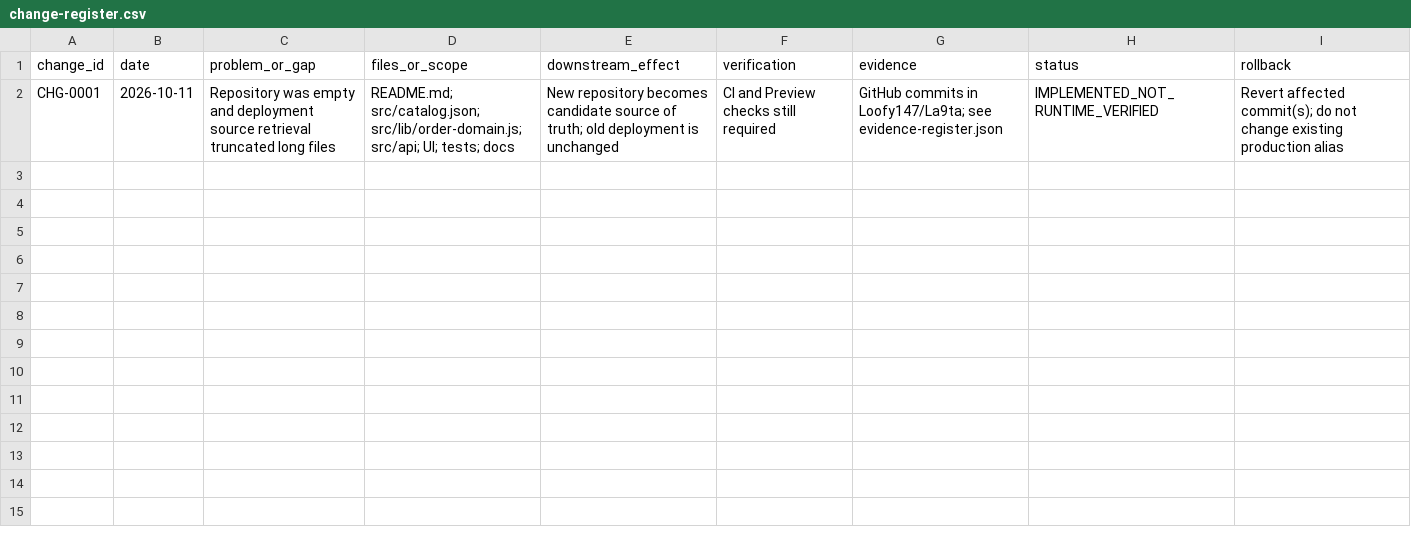
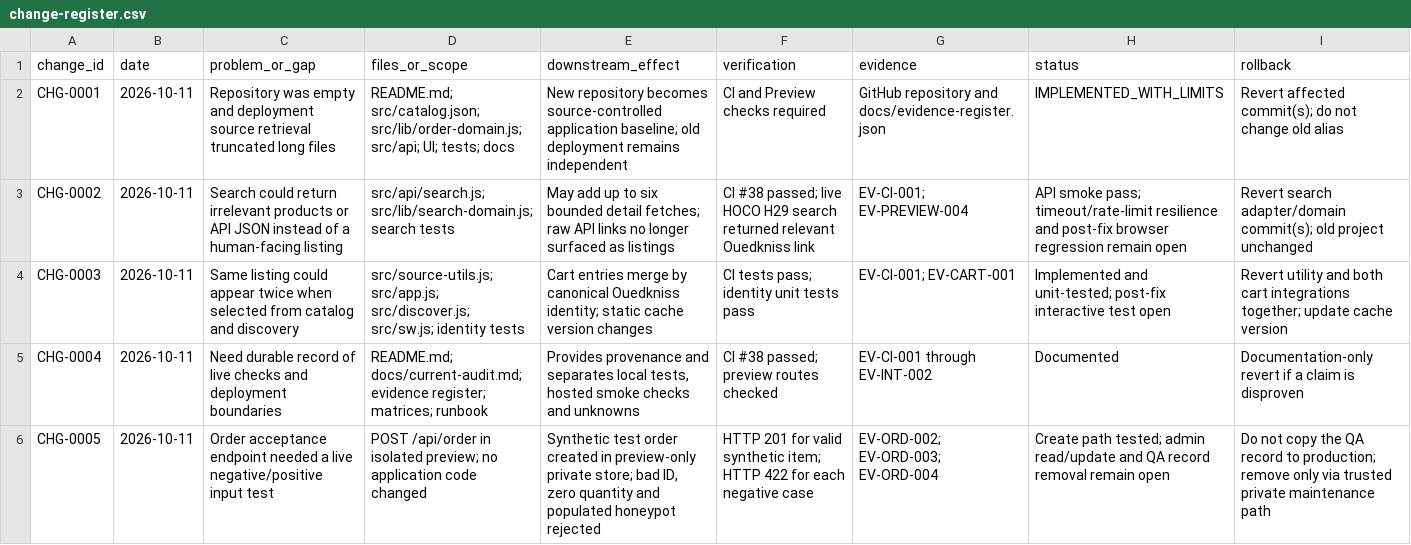
Before and after one commit to Loofy147/La9ta, a CSV file: docs/change-register.csv, drawn as a sheet.

Commit message:
Establish La9ta source baseline and verified audit records
Merge the source-controlled storefront, search adapter, order validation, admin boundaries, regression tests, and evidence-backed documentation. CI run #39 passes (27 tests, no failures). The old dz-pick-store alias and legacy order data remain unchanged.

```diff
--- a/docs/change-register.csv
+++ b/docs/change-register.csv
@@ -1,2 +1,6 @@
 change_id,date,problem_or_gap,files_or_scope,downstream_effect,verification,evidence,status,rollback
-CHG-0001,2026-10-11,"Repository was empty and deployment source retrieval truncated long files","README.md; src/catalog.json; src/lib/order-domain.js; src/api; UI; tests; docs","New repository becomes candidate source of truth; old deployment is unchanged","CI and Preview checks still required","GitHub commits in Loofy147/La9ta; see evidence-register.json","IMPLEMENTED_NOT_RUNTIME_VERIFIED","Revert affected commit(s); do not change existing production alias"
+CHG-0001,2026-10-11,"Repository was empty and deployment source retrieval truncated long files","README.md; src/catalog.json; src/lib/order-domain.js; src/api; UI; tests; docs","New repository becomes source-controlled application baseline; old deployment remains independent","CI and Preview checks required","GitHub repository and docs/evidence-register.json","IMPLEMENTED_WITH_LIMITS","Revert affected commit(s); do not change old alias"
+CHG-0002,2026-10-11,"Search could return irrelevant products or API JSON instead of a human-facing listing","src/api/search.js; src/lib/search-domain.js; search tests","May add up to six bounded detail fetches; raw API links no longer surfaced as listings","CI #38 passed; live HOCO H29 search returned relevant Ouedkniss link","EV-CI-001; EV-PREVIEW-004","API smoke pass; timeout/rate-limit resilience and post-fix browser regression remain open","Revert search adapter/domain commit(s); old project unchanged"
+CHG-0003,2026-10-11,"Same listing could appear twice when selected from catalog and discovery","src/source-utils.js; src/app.js; src/discover.js; src/sw.js; identity tests","Cart entries merge by canonical Ouedkniss identity; static cache version changes","CI tests pass; identity unit tests pass","EV-CI-001; EV-CART-001","Implemented and unit-tested; post-fix interactive test open","Revert utility and both cart integrations together; update cache version"
+CHG-0004,2026-10-11,"Need durable record of live checks and deployment boundaries","README.md; docs/current-audit.md; evidence register; matrices; runbook","Provides provenance and separates local tests, hosted smoke checks and unknowns","CI #38 passed; preview routes checked","EV-CI-001 through EV-INT-002","Documented","Documentation-only revert if a claim is disproven"
+CHG-0005,2026-10-11,"Order acceptance endpoint needed a live negative/positive input test","POST /api/order in isolated preview; no application code changed","Synthetic test order created in preview-only private store; bad ID, zero quantity and populated honeypot rejected","HTTP 201 for valid synthetic item; HTTP 422 for each negative case","EV-ORD-002; EV-ORD-003; EV-ORD-004","Create path tested; admin read/update and QA record removal remain open","Do not copy the QA record to production; remove only via trusted private maintenance path"
```
Also changed, not shown: docs/retroactive-impact.csv, 7 other files.
